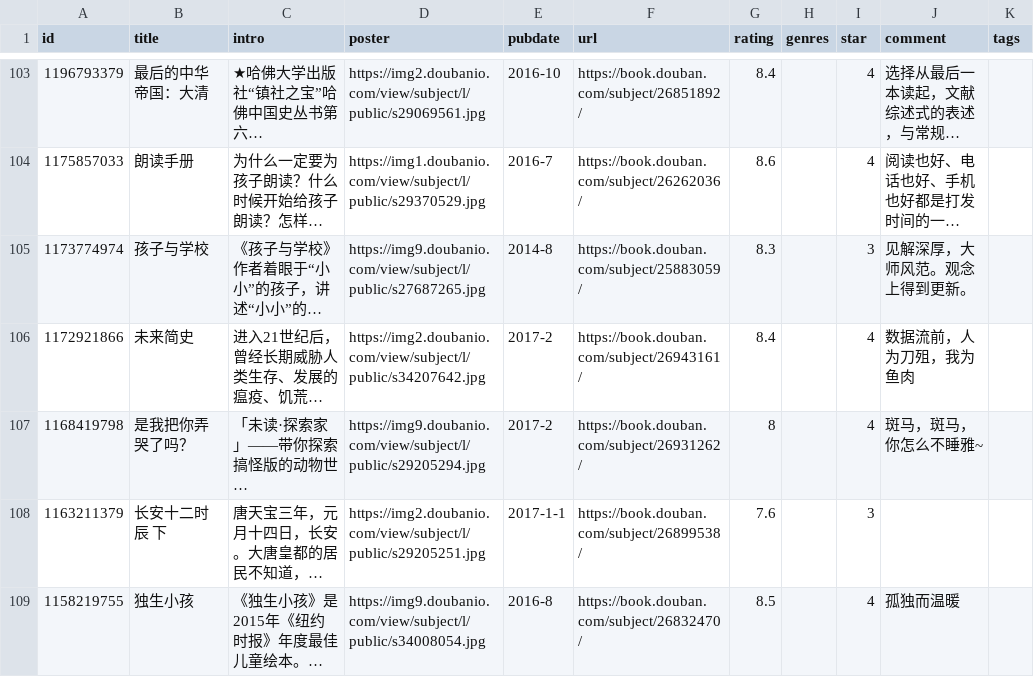
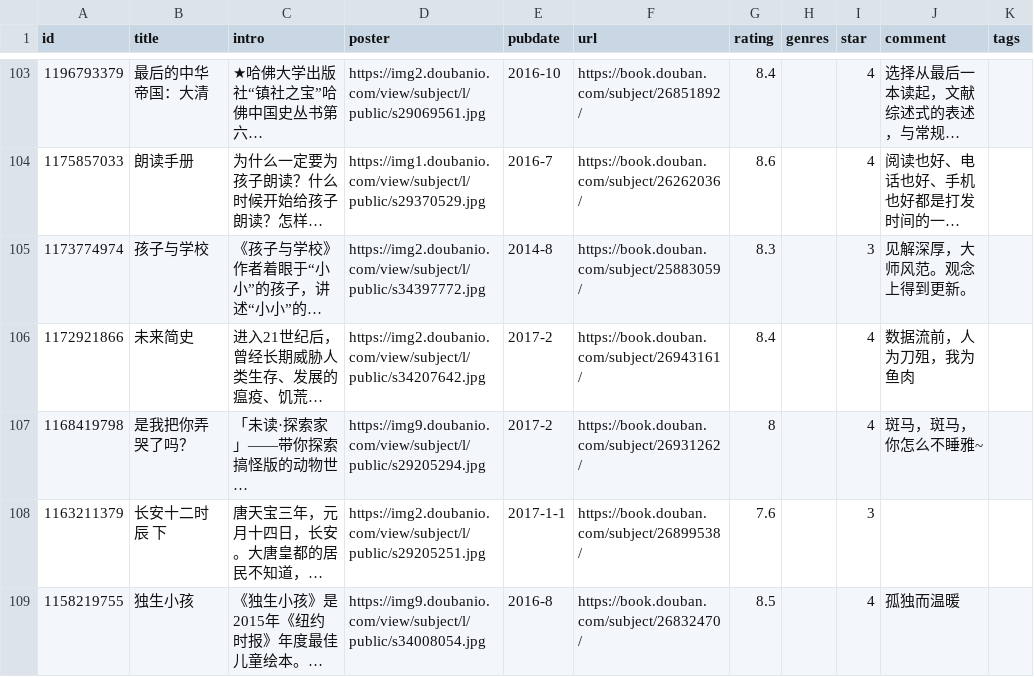
Before and after one commit to lmm214/immmmm, a CSV file: data/douban/book.csv, drawn as a sheet; only a part is shown, gaps mark what is left out; long unchanged cells end in …; the diff names each change by its address in the sheet, - before the commit and + after, or states it on an @@ line.

```diff
--- a/data/douban/book.csv
+++ b/data/douban/book.csv
-D105 (poster): https://img9.doubanio.com/view/subject/l/public/s27687265.jpg
+D105 (poster): https://img2.doubanio.com/view/subject/l/public/s34397772.jpg
```
Also changed, not shown: data/douban/movie.csv.
